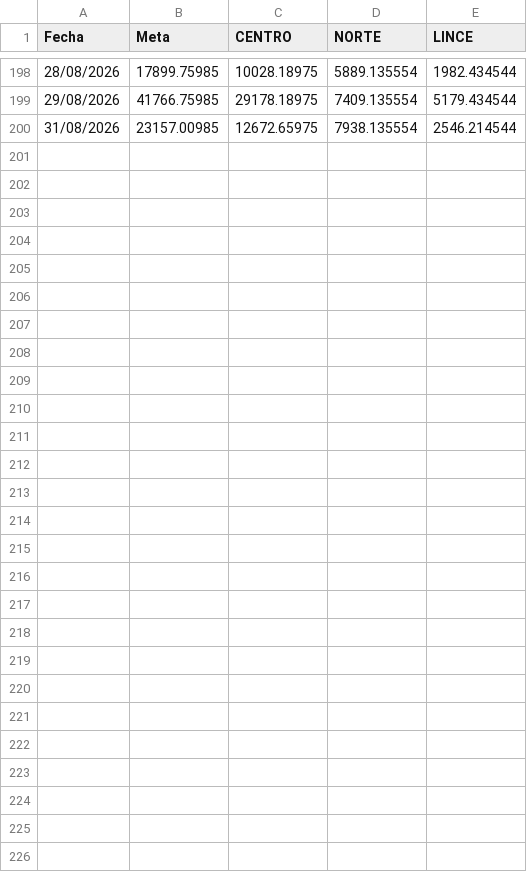
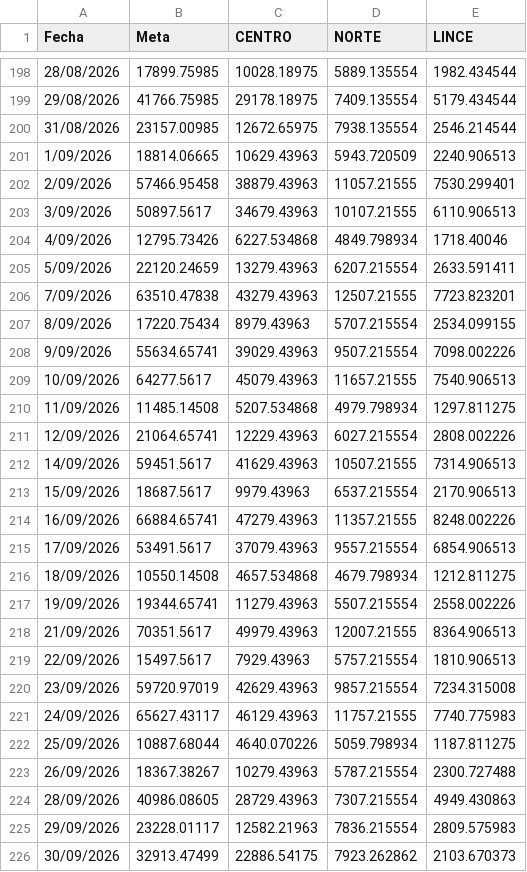
Before and after one commit to eliascontreras373-collab/COMERCIAL_MARKETING, a CSV file: metas.csv, drawn as a sheet; only a part is shown, gaps mark what is left out.

```diff
--- a/metas.csv
+++ b/metas.csv
@@ -200 +200,27 @@ Fecha;Meta;CENTRO;NORTE;LINCE
 31/08/2026;23157.00985;12672.65975;7938.135554;2546.214544
+1/09/2026;18814.06665;10629.43963;5943.720509;2240.906513
+2/09/2026;57466.95458;38879.43963;11057.21555;7530.299401
+3/09/2026;50897.5617;34679.43963;10107.21555;6110.906513
+4/09/2026;12795.73426;6227.534868;4849.798934;1718.40046
+5/09/2026;22120.24659;13279.43963;6207.215554;2633.591411
+7/09/2026;63510.47838;43279.43963;12507.21555;7723.823201
+8/09/2026;17220.75434;8979.43963;5707.215554;2534.099155
+9/09/2026;55634.65741;39029.43963;9507.215554;7098.002226
+10/09/2026;64277.5617;45079.43963;11657.21555;7540.906513
+11/09/2026;11485.14508;5207.534868;4979.798934;1297.811275
+12/09/2026;21064.65741;12229.43963;6027.215554;2808.002226
+14/09/2026;59451.5617;41629.43963;10507.21555;7314.906513
+15/09/2026;18687.5617;9979.43963;6537.215554;2170.906513
+16/09/2026;66884.65741;47279.43963;11357.21555;8248.002226
+17/09/2026;53491.5617;37079.43963;9557.215554;6854.906513
+18/09/2026;10550.14508;4657.534868;4679.798934;1212.811275
+19/09/2026;19344.65741;11279.43963;5507.215554;2558.002226
+21/09/2026;70351.5617;49979.43963;12007.21555;8364.906513
+22/09/2026;15497.5617;7929.43963;5757.215554;1810.906513
+23/09/2026;59720.97019;42629.43963;9857.215554;7234.315008
+24/09/2026;65627.43117;46129.43963;11757.21555;7740.775983
+25/09/2026;10887.68044;4640.070226;5059.798934;1187.811275
+26/09/2026;18367.38267;10279.43963;5787.215554;2300.727488
+28/09/2026;40986.08605;28729.43963;7307.215554;4949.430863
+29/09/2026;23228.01117;12582.21963;7836.215554;2809.575983
+30/09/2026;32913.47499;22886.54175;7923.262862;2103.670373
```
Also changed, not shown: ORDENES_CIRUGIA.csv, ORDENES_PROCD.csv, 9 other files.
